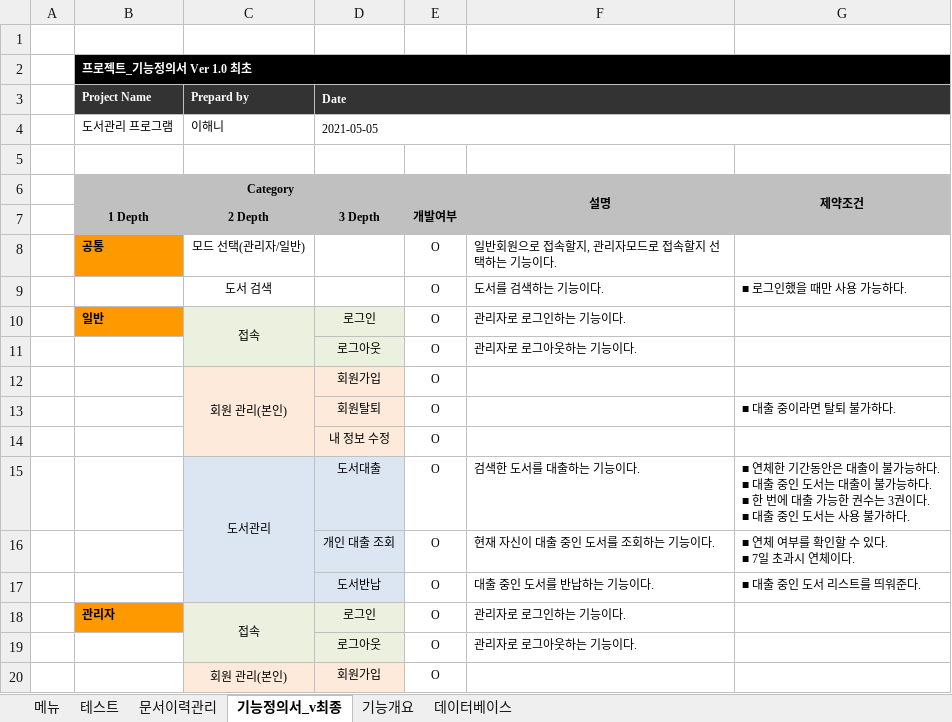
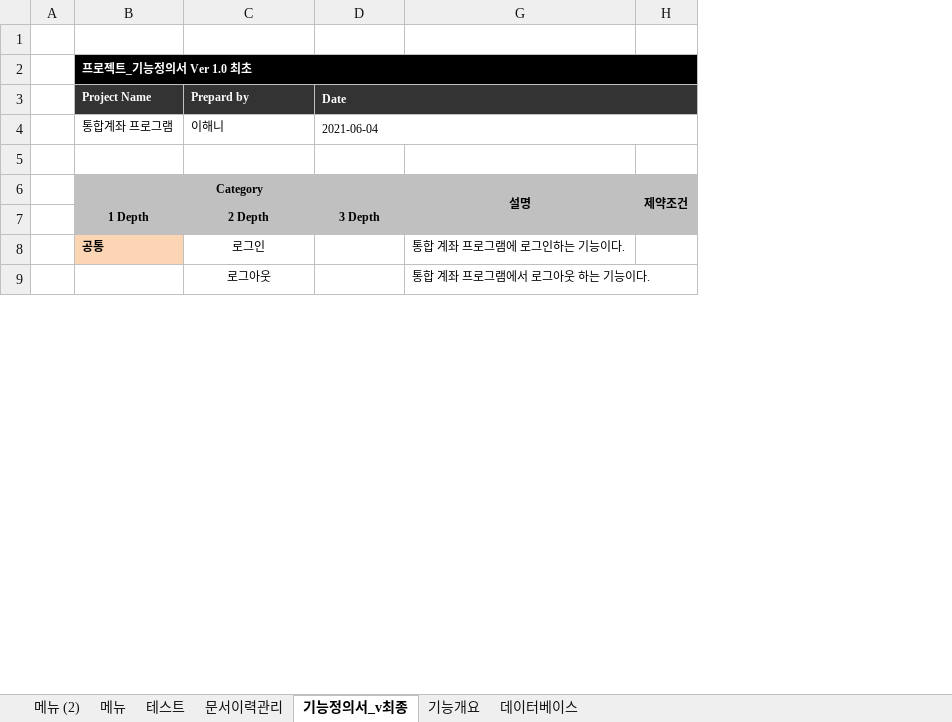
Before and after one commit to hennylee/Open-Banking-DB-Project, an Excel workbook: 개발문서/기능정의서.xlsx, sheet 기능정의서_v최종, drawn as a sheet; only a part is shown; values as stored, in another font and other column widths than the file's, no borders; removed rows and columns are numbered as before the commit, all else as after; ↵ is a line break in a cell; the diff covers the shown part only; the diff names each change by its address in the sheet, - before the commit and + after, or states it on an @@ line.

Commit message:
0604 개발문서
- PPT
- 기능명세서
- SQL 조회 쿼리

```diff
--- a/개발문서/기능정의서.xlsx (sheet 기능정의서_v최종)
+++ b/개발문서/기능정의서.xlsx (sheet 기능정의서_v최종)
+sheet tab: 메뉴 (2)
@@ column E hidden, rows 7-9: 개발여부 | O | O @@
@@ column F hidden, rows 6-9: 설명 |  | 일반회원으로 접속할지, 관리자모드로 접속할지 선택하는 기능이다. | 도서를 검색하는 기능이다. @@
-column G, rows 6-9: 제약조건 |  |  | ■ 로그인했을 때만 사용 가능하다.
+column G, rows 6-9: 설명 |  | 통합 계좌 프로그램에 로그인하는 기능이다. | 통합 계좌 프로그램에서 로그아웃 하는 기능이다.
+column H, row 6: 제약조건
-B4 (Project Name): 도서관리 프로그램
+B4 (Project Name): 통합계좌 프로그램
-D4 (Date): 2021-05-05
+D4 (Date): 2021-06-04
-B8 fill: #FF9900
+B8 fill: #FCD5B5
-C8 (Prepard by): 모드 선택(관리자/일반)
+C8 (Prepard by): 로그인
-C9 (Prepard by): 도서 검색
+C9 (Prepard by): 로그아웃
-row 10:  | 일반 | 접속 | 로그인 | O | 관리자로 로그인하는 기능이다.
-row 11:  |  |  | 로그아웃 | O | 관리자로 로그아웃하는 기능이다.
-row 12:  |  | 회원 관리(본인) | 회원가입 | O
-row 13:  |  |  | 회원탈퇴 | O |  | ■ 대출 중이라면 탈퇴 불가하다.
-row 14:  |  |  | 내 정보 수정 | O
-row 15:  |  | 도서관리 | 도서대출 | O | 검색한 도서를 대출하는 기능이다. | ■ 연체한 기간동안은 대출이 불가능하다. ↵ ■ 대출 중인 도서는 대출이 불가능하다. ↵ ■ 한 번에 대출 가능한 권수는 3권이다. ↵ ■ 대출 중인 도서는 사용 불가하다.
-row 16:  |  |  | 개인 대출 조회 | O | 현재 자신이 대출 중인 도서를 조회하는 기능이다. | ■ 연체 여부를 확인할 수 있다. ↵ ■ 7일 초과시 연체이다.
-row 17:  |  |  | 도서반납 | O | 대출 중인 도서를 반납하는 기능이다. | ■ 대출 중인 도서 리스트를 띄워준다.
-row 18:  | 관리자 | 접속 | 로그인 | O | 관리자로 로그인하는 기능이다.
-row 19:  |  |  | 로그아웃 | O | 관리자로 로그아웃하는 기능이다.
-row 20:  |  | 회원 관리(본인) | 회원가입 | O
```
Also changed, not shown: 6 added rows, 10 removed rows, 10 edited cells and cell formats elsewhere in this sheet, sheet 메뉴, hidden cells, 7 other files.
